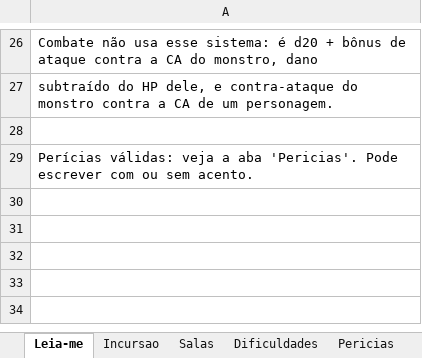
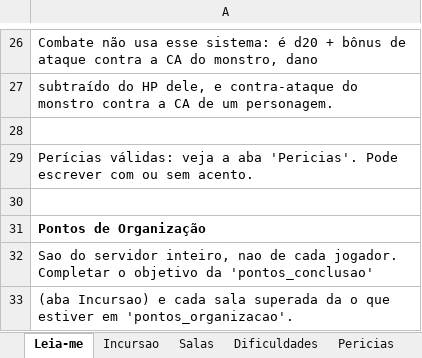
Before and after one commit to PauloHRF/Bot-Incursoes, an Excel workbook: data/planilhas/incursao_exemplo.xlsx, sheet Leia-me, drawn as a sheet; only a part is shown, gaps mark what is left out; values as stored, in another font and other column widths than the file's, no borders; the diff names each change by its address in the sheet, - before the commit and + after, or states it on an @@ line.

```diff
--- a/data/planilhas/incursao_exemplo.xlsx (sheet Leia-me)
+++ b/data/planilhas/incursao_exemplo.xlsx (sheet Leia-me)
+row 30: (empty)
+row 31: Pontos de Organização
+row 32: Sao do servidor inteiro, nao de cada jogador. Completar o objetivo da 'pontos_conclusao'
+row 33: (aba Incursao) e cada sala superada da o que estiver em 'pontos_organizacao'.
```
Also changed, not shown: sheet Salas, sheet Incursao, 16 other files.
